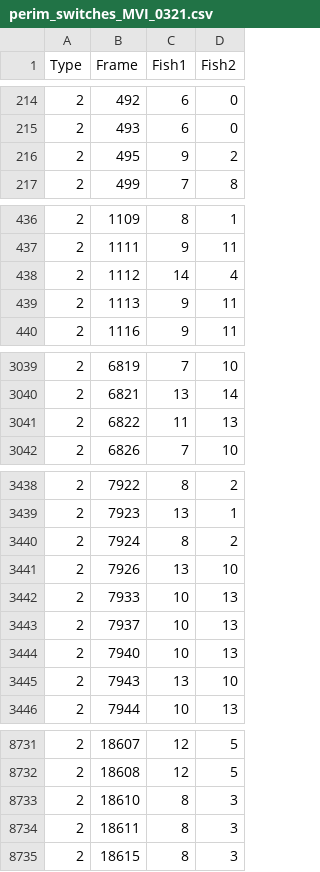
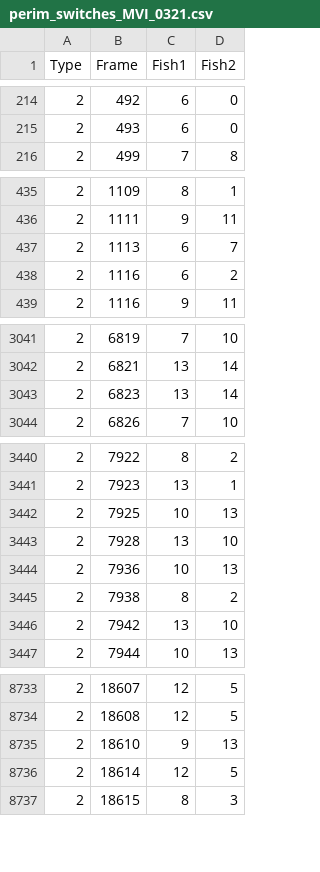
Before and after one commit to tee-lab/shreesh-tracking-project, a CSV file: csv_files/perim_switches_MVI_0321.csv, drawn as a sheet; only a part is shown, gaps mark what is left out; the diff covers the shown part only.

```diff
--- a/csv_files/perim_switches_MVI_0321.csv
+++ b/csv_files/perim_switches_MVI_0321.csv
@@ -215,3 +215,2 @@ Type,Frame,Fish1,Fish2
 2,493,6,0
-2,495,9,2
 2,499,7,8
@@ -437,4 +436,4 @@ Type,Frame,Fish1,Fish2
 2,1111,9,11
-2,1112,14,4
-2,1113,9,11
+2,1113,6,7
+2,1116,6,2
 2,1116,9,11
@@ -3040,3 +3042,3 @@ Type,Frame,Fish1,Fish2
 2,6821,13,14
-2,6822,11,13
+2,6823,13,14
 2,6826,7,10
@@ -3439,8 +3441,7 @@ Type,Frame,Fish1,Fish2
 2,7923,13,1
-2,7924,8,2
-2,7926,13,10
-2,7933,10,13
-2,7937,10,13
-2,7940,10,13
-2,7943,13,10
+2,7925,10,13
+2,7928,13,10
+2,7936,10,13
+2,7938,8,2
+2,7942,13,10
 2,7944,10,13
@@ -8732,4 +8734,4 @@ Type,Frame,Fish1,Fish2
 2,18608,12,5
-2,18610,8,3
-2,18611,8,3
+2,18610,9,13
+2,18614,12,5
 2,18615,8,3
```
Also changed, not shown: 5 added rows, 1 removed row and 5 edited cells elsewhere in this file, csv_files/all_switches_MVI_0321.csv, 1 other file.
